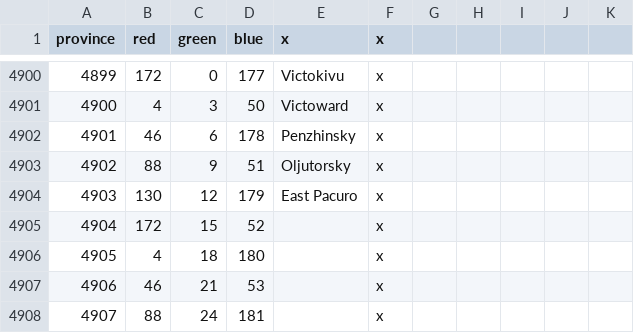
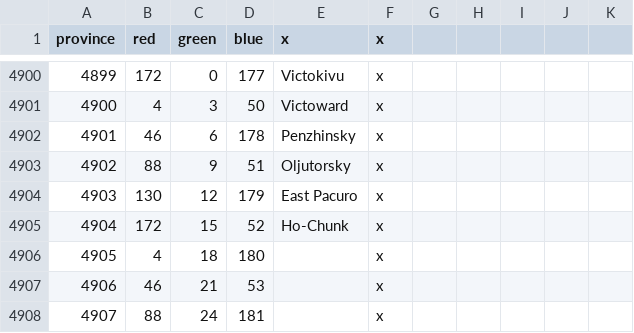
Before and after one commit to 00matthew2000/Lux-Ultima, a CSV file: map/definition.csv, drawn as a sheet; only a part is shown, gaps mark what is left out.

```diff
--- a/map/definition.csv
+++ b/map/definition.csv
@@ -4904,3 +4904,3 @@ province;red;green;blue;x;x;
 4903;130;12;179;East Pacuro;x
-4904;172;15;52;;x
+4904;172;15;52;Ho-Chunk;x
 4905;4;18;180;;x
```
Also changed, not shown: localisation/1_titles (Repaired).csv, 11 other files.
